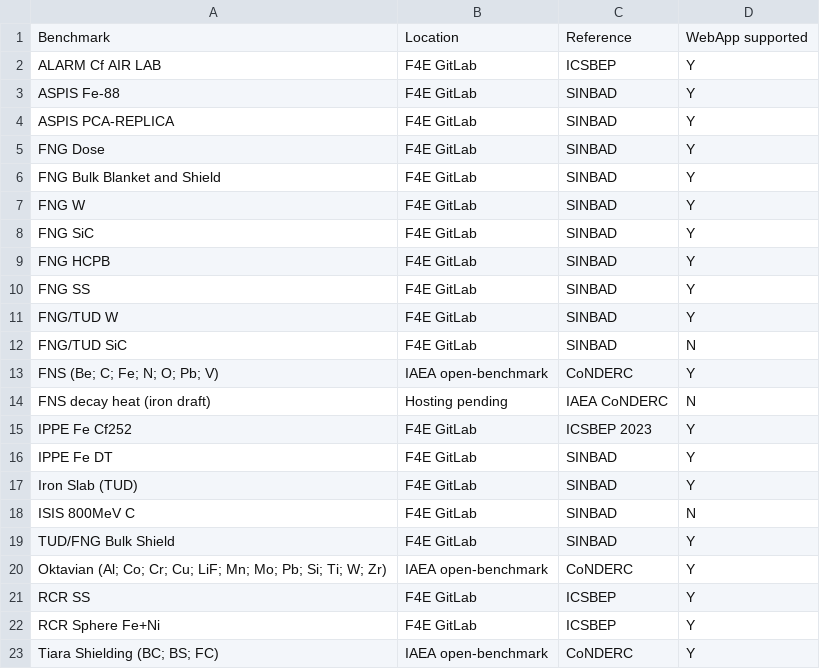
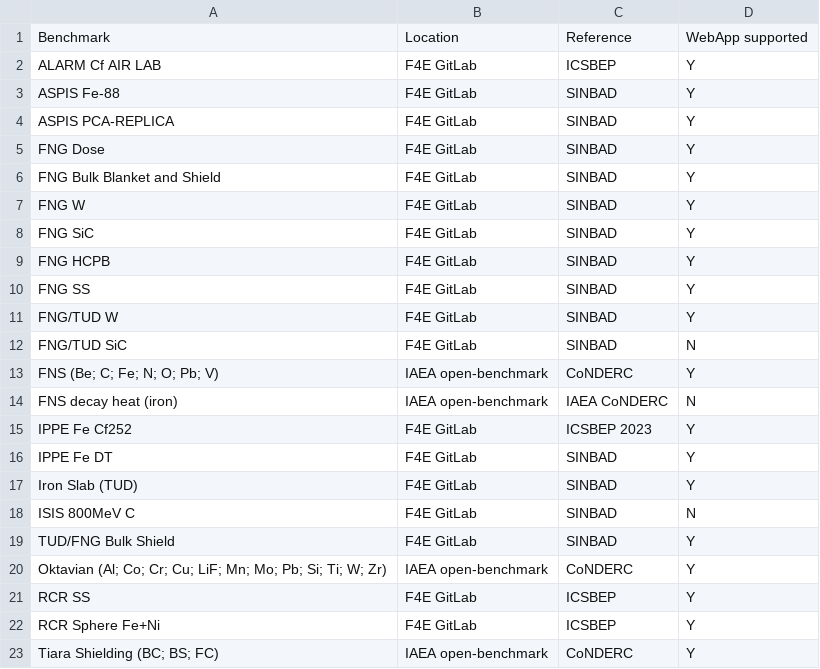
Before and after one commit to JADE-V-V/JADE, a CSV file: docs/source/benchmarks/exp_overview.csv, drawn as a sheet.

Commit message:
Update FNS decay heat benchmark overview

```diff
--- a/docs/source/benchmarks/exp_overview.csv
+++ b/docs/source/benchmarks/exp_overview.csv
@@ -13,3 +13,3 @@ FNG/TUD SiC, F4E GitLab, SINBAD, N
 FNS (Be; C; Fe; N; O; Pb; V), IAEA open-benchmark, CoNDERC, Y
-FNS decay heat (iron draft), Hosting pending, IAEA CoNDERC, N
+FNS decay heat (iron), IAEA open-benchmark, IAEA CoNDERC, N
 IPPE Fe Cf252, F4E GitLab, ICSBEP 2023, Y
```
